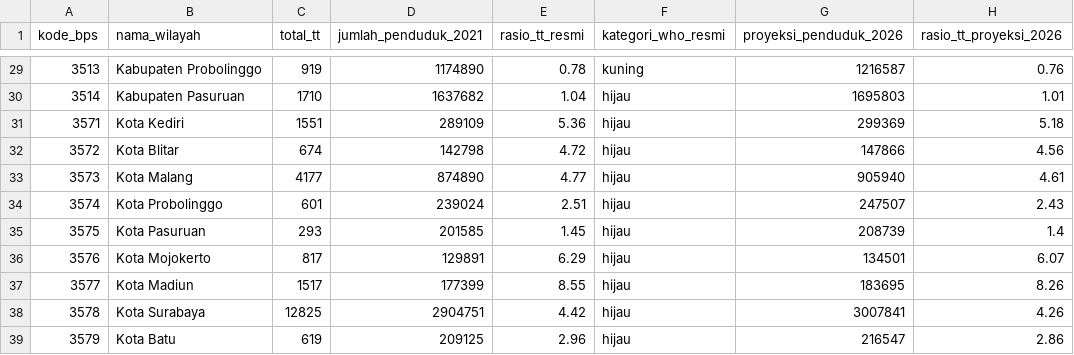
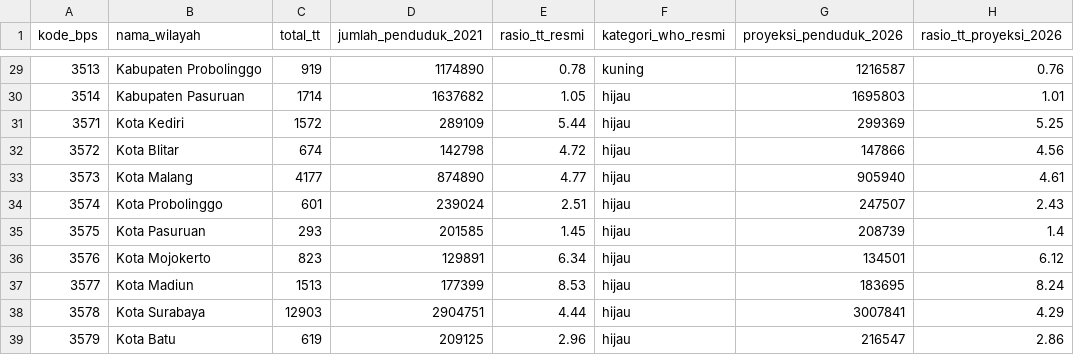
Before and after one commit to Josshua-DSA/OpenData-Cura, a CSV file: database/exports/bed_ratio_38_kab.csv, drawn as a sheet; only a part is shown, gaps mark what is left out; the diff covers the shown part only; the diff names each change by its address in the sheet, - before the commit and + after, or states it on an @@ line.

```diff
--- a/database/exports/bed_ratio_38_kab.csv
+++ b/database/exports/bed_ratio_38_kab.csv
-C30 (total_tt): 1710
+C30 (total_tt): 1714
-E30 (rasio_tt_resmi): 1.04
+E30 (rasio_tt_resmi): 1.05
-C31 (total_tt): 1551
+C31 (total_tt): 1572
-E31 (rasio_tt_resmi): 5.36
+E31 (rasio_tt_resmi): 5.44
-H31 (rasio_tt_proyeksi_2026): 5.18
+H31 (rasio_tt_proyeksi_2026): 5.25
-C36 (total_tt): 817
+C36 (total_tt): 823
-E36 (rasio_tt_resmi): 6.29
+E36 (rasio_tt_resmi): 6.34
-H36 (rasio_tt_proyeksi_2026): 6.07
+H36 (rasio_tt_proyeksi_2026): 6.12
-C37 (total_tt): 1517
+C37 (total_tt): 1513
-E37 (rasio_tt_resmi): 8.55
+E37 (rasio_tt_resmi): 8.53
-H37 (rasio_tt_proyeksi_2026): 8.26
+H37 (rasio_tt_proyeksi_2026): 8.24
-C38 (total_tt): 12825
+C38 (total_tt): 12903
-E38 (rasio_tt_resmi): 4.42
+E38 (rasio_tt_resmi): 4.44
-H38 (rasio_tt_proyeksi_2026): 4.26
+H38 (rasio_tt_proyeksi_2026): 4.29
```
Also changed, not shown: 26 edited cells elsewhere in this file, database/exports/hospitals_clean.csv, database/exports/ml_readiness_dataset.csv, 6 other files.
